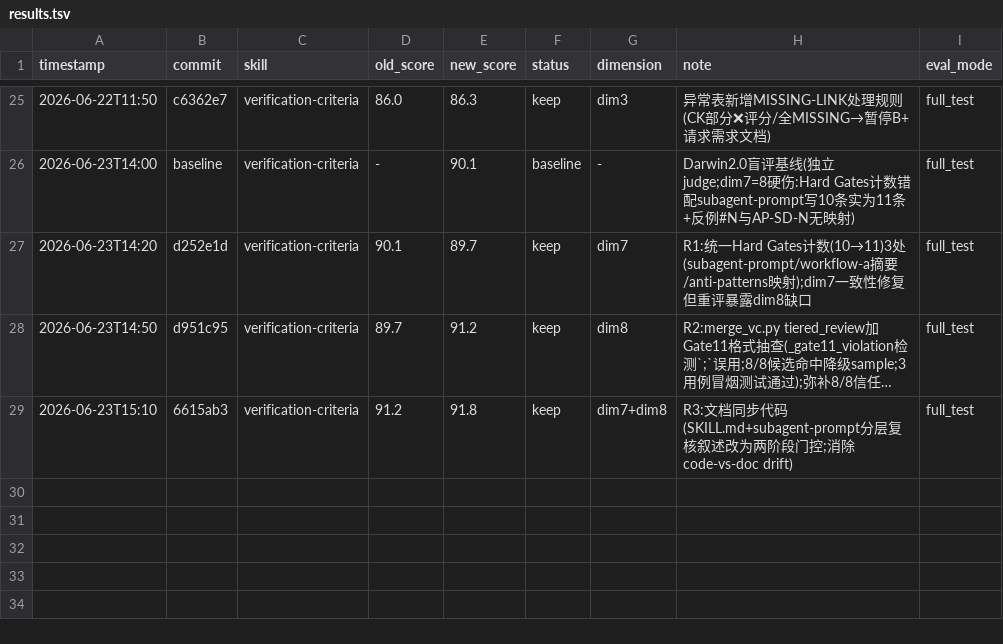
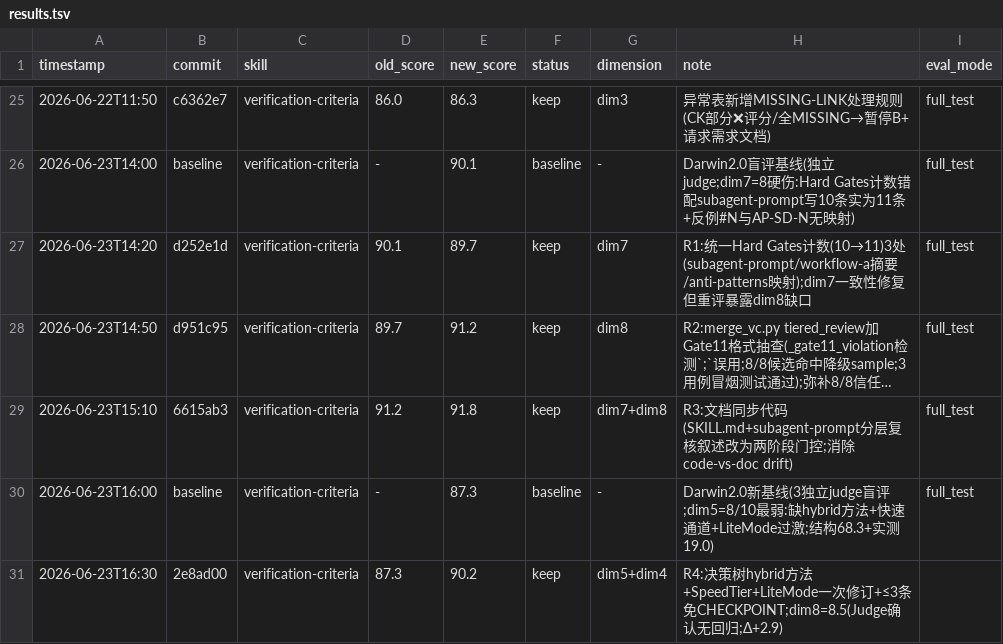
Before and after one commit to UnknowCao/autoskill-hub, a TSV file: .github/skills/verification-criteria/results.tsv, drawn as a sheet; only a part is shown, gaps mark what is left out; long unchanged cells end in ….

```diff
--- a/.github/skills/verification-criteria/results.tsv
+++ b/.github/skills/verification-criteria/results.tsv
@@ -29 +29,3 @@ timestamp	commit	skill	old_score	new_score	status	dimension	note	eval_mode
 2026-06-23T15:10	6615ab3	verification-criteria	91.2	91.8	keep	dim7+dim8	R3:文档同步代码(SKILL.md+subagent-prompt分层复核叙述改为两阶段门控;消除code-vs-doc drift)	full_test
+2026-06-23T16:00	baseline	verification-criteria	-	87.3	baseline	-	Darwin2.0新基线(3独立judge盲评;dim5=8/10最弱:缺hybrid方法+快速通道+LiteMode过激;结构68.3+实测19.0)	full_test
+2026-06-23T16:30	2e8ad00	verification-criteria	87.3	90.2	keep	dim5+dim4	R4:决策树hybrid方法+SpeedTier+LiteMode一次修订+≤3条免CHECKPOINT;dim8=8.5(Judge确认无回归;Δ+2.9)
```
Also changed, not shown: 1 other file.
